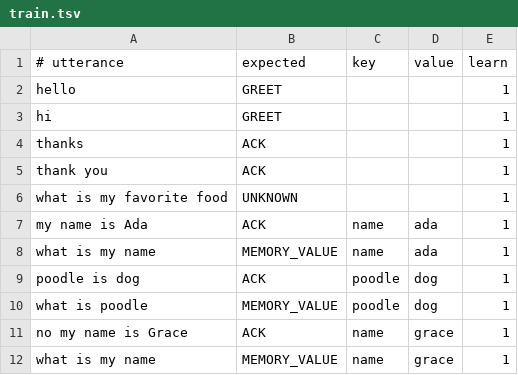
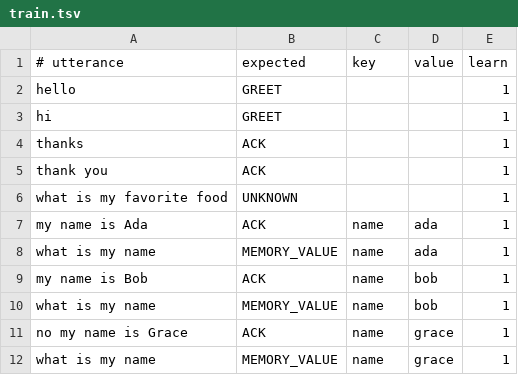
Before and after one commit to uptimelord/Nerva, a TSV file: worlds/chatworld/datasets/train.tsv, drawn as a sheet.

```diff
--- a/worlds/chatworld/datasets/train.tsv
+++ b/worlds/chatworld/datasets/train.tsv
@@ -8,4 +8,4 @@ my name is Ada	ACK	name	ada	1
 what is my name	MEMORY_VALUE	name	ada	1
-poodle is dog	ACK	poodle	dog	1
-what is poodle	MEMORY_VALUE	poodle	dog	1
+my name is Bob	ACK	name	bob	1
+what is my name	MEMORY_VALUE	name	bob	1
 no my name is Grace	ACK	name	grace	1
```
Also changed, not shown: worlds/chatworld/datasets/frozen.tsv, 4 other files.
